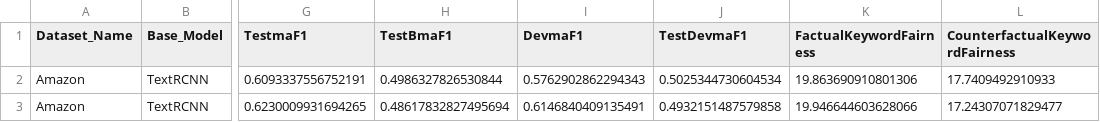
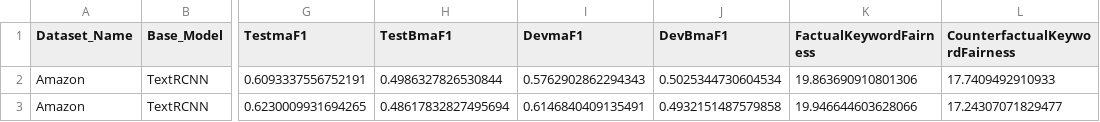
Before and after one commit to vuquocan1987/StereotypeWords, a CSV file: result/csv/train1.csv, drawn as a sheet; only a part is shown, gaps mark what is left out; the diff names each change by its address in the sheet, - before the commit and + after, or states it on an @@ line.

```diff
--- a/result/csv/train1.csv
+++ b/result/csv/train1.csv
-J1: TestDevmaF1
+J1: DevBmaF1
```
Also changed, not shown: result/csv/init_results.csv, 3 other files.
